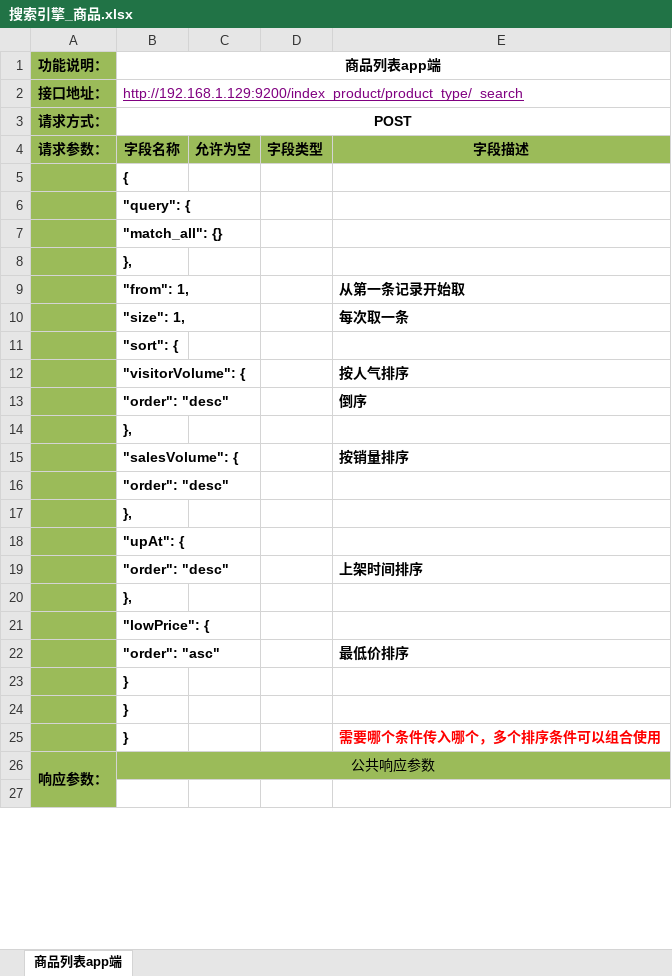
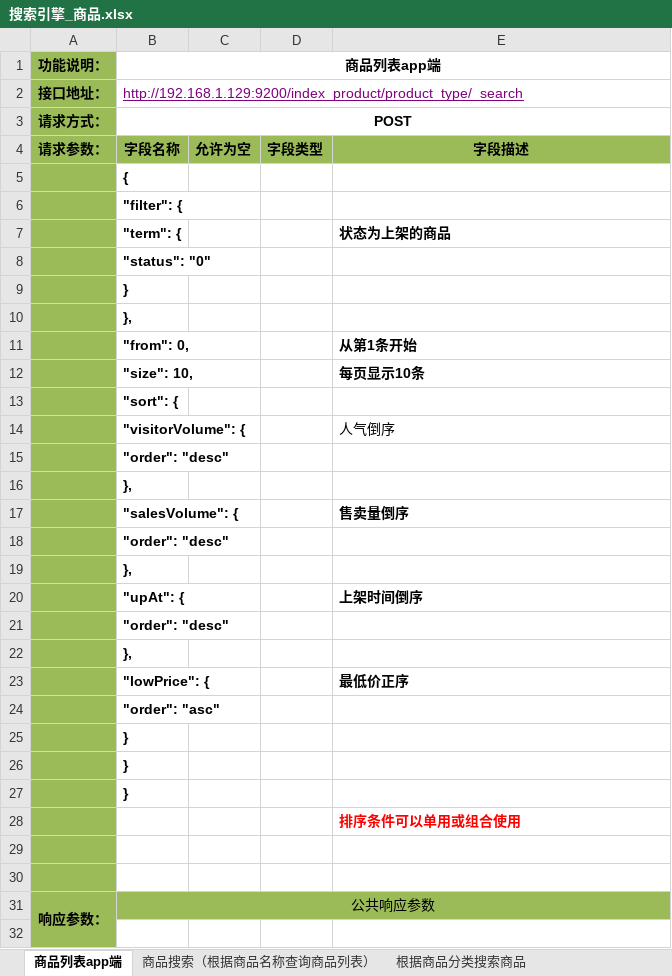
Before and after one commit to douster/design, an Excel workbook: 接口文档/商品api/搜索引擎_商品.xlsx, sheet 商品列表app端, drawn as a sheet; only a part is shown; values as stored, in another font and other column widths than the file's, no borders; removed rows and columns are numbered as before the commit, all else as after; the diff names each change by its address in the sheet, - before the commit and + after, or states it on an @@ line.

```diff
--- a/接口文档/商品api/搜索引擎_商品.xlsx (sheet 商品列表app端)
+++ b/接口文档/商品api/搜索引擎_商品.xlsx (sheet 商品列表app端)
+sheet tab: 商品搜索（根据商品名称查询商品列表）
+sheet tab: 根据商品分类搜索商品
-B6 (商品列表app端): "query": {
+B6 (商品列表app端): "filter": {
+row 7:  | "term": { |  |  | 状态为上架的商品
-B8 (商品列表app端): "match_all": {}
+B8 (商品列表app端): "status": "0"
+row 9:  | }
-row 9:  | "from": 1, |  |  | 从第一条记录开始取
-row 10:  | "size": 1, |  |  | 每次取一条
+row 11:  | "from": 0, |  |  | 从第1条开始
+row 12:  | "size": 10, |  |  | 每页显示10条
-E14: 按人气排序
+E14: 人气倒序
-E14 bold: on
+E14 bold: off
-row 13:  | "order": "desc" |  |  | 倒序
-row 15:  | "salesVolume": { |  |  | 按销量排序
+row 17:  | "salesVolume": { |  |  | 售卖量倒序
-B18 (商品列表app端): "upAt": {
+B18 (商品列表app端): "order": "desc"
-row 19:  | "order": "desc" |  |  | 上架时间排序
+row 20:  | "upAt": { |  |  | 上架时间倒序
-B21 (商品列表app端): "lowPrice": {
+B21 (商品列表app端): "order": "desc"
-row 22:  | "order": "asc" |  |  | 最低价排序
@@ row 14 moved to row 22: }, @@
+row 23:  | "lowPrice": { |  |  | 最低价正序
+row 24:  | "order": "asc"
+row 27:  | }
+row 28:  |  |  |  | 排序条件可以单用或组合使用
-row 29:  | } |  |  | 需要哪个条件传入哪个，多个排序条件可以组合使用
+row 29: (empty)
+row 30: (empty)
```
Also changed, not shown: 接口文档/商品api/用户信息_app.xlsx, 接口文档/商品api/类目接口_运营端.xlsx.
